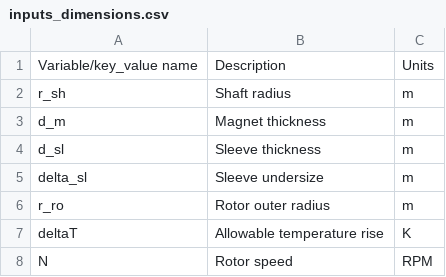
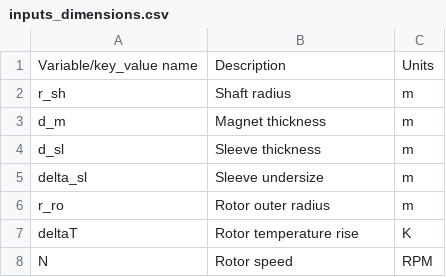
Before and after one commit to Severson-Group/eMach, a CSV file: docs/source/SPM_Analyzers/inputs_dimensions.csv, drawn as a sheet.

```diff
--- a/docs/source/SPM_Analyzers/inputs_dimensions.csv
+++ b/docs/source/SPM_Analyzers/inputs_dimensions.csv
@@ -6,3 +6,3 @@ delta_sl,Sleeve undersize,m
 r_ro,Rotor outer radius,m
-deltaT,Allowable temperature rise,K
+deltaT,Rotor temperature rise,K
 N,Rotor speed,RPM
```
Also changed, not shown: docs/source/SPM_Analyzers/inputs_dimensions_rotor_thermal.csv, docs/source/SPM_Analyzers/inputs_mat_dict_rotor_thermal.csv, 16 other files.
